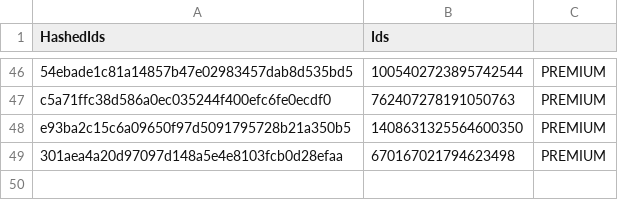
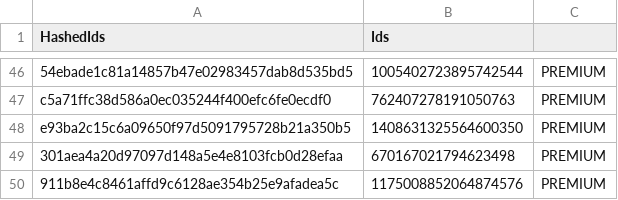
Before and after one commit to vertex-peak/API, a CSV file: API.csv, drawn as a sheet; only a part is shown, gaps mark what is left out.

Commit message:
Update Premium/Booster CSV

```diff
--- a/API.csv
+++ b/API.csv
@@ -49 +49,2 @@ e93ba2c15c6a09650f97d5091795728b21a350b5,1408631325564600350,PREMIUM
 301aea4a20d97097d148a5e4e8103fcb0d28efaa,670167021794623498,PREMIUM
+911b8e4c8461affd9c6128ae354b25e9afadea5c,1175008852064874576,PREMIUM
```
